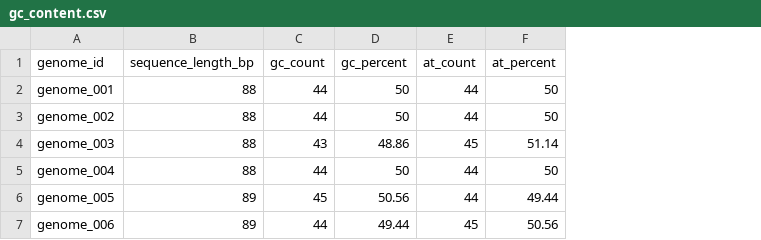
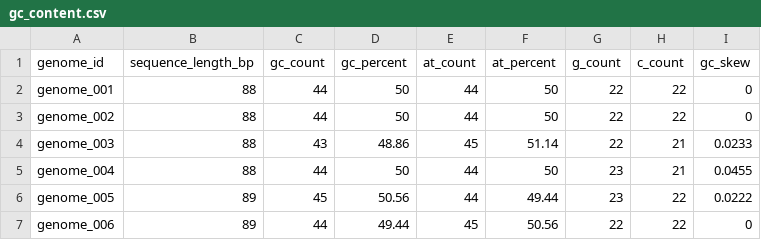
Before and after one commit to ryderkuo2006-bot/lab.meeting.0918.test, a CSV file: analysis/results/gc_content.csv, drawn as a sheet; the diff names each change by its address in the sheet, - before the commit and + after, or states it on an @@ line.

Commit message:
Add GC skew analysis with result comparison and local artifact index

```diff
--- a/analysis/results/gc_content.csv
+++ b/analysis/results/gc_content.csv
+column G (g_count), rows 2-7: 22 | 22 | 22 | 23 | 23 | 22
+column H (c_count), rows 2-7: 22 | 22 | 21 | 21 | 22 | 22
+column I (gc_skew), rows 2-7: 0 | 0 | 0.0233 | 0.0455 | 0.0222 | 0
```
Also changed, not shown: 6 other files.
